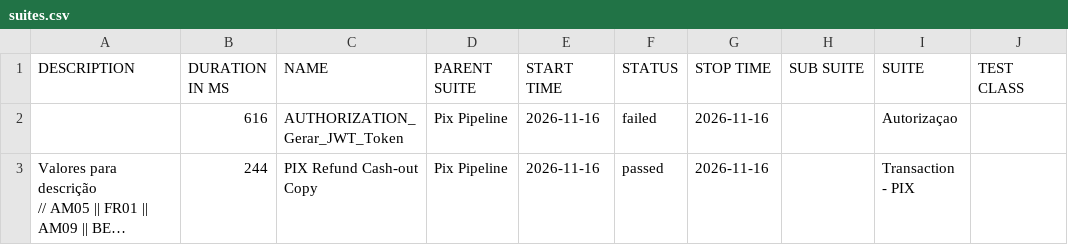
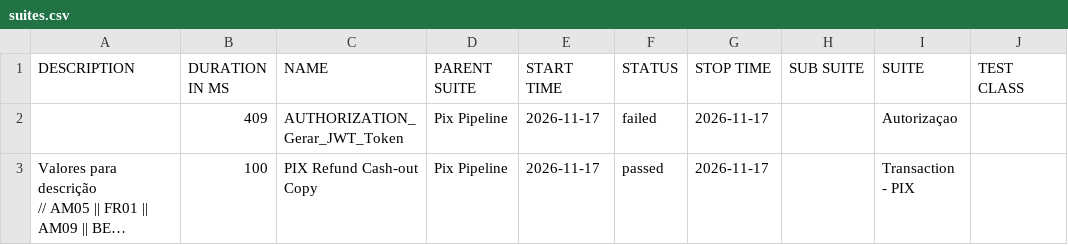
Before and after one commit to OrbitallAPI/Orbitall-API-Pipeline, a CSV file: allure-report/data/suites.csv, drawn as a sheet; only a part is shown; long unchanged cells end in …; the diff covers the shown part only; the diff names each change by its address in the sheet, - before the commit and + after, or states it on an @@ line.

```diff
--- a/allure-report/data/suites.csv
+++ b/allure-report/data/suites.csv
-B2 (DURATION IN MS): 616
+B2 (DURATION IN MS): 409
-E2:E3 (START TIME): 2026-11-16
+E2:E3 (START TIME): 2026-11-17
-G2:G3 (STOP TIME): 2026-11-16
+G2:G3 (STOP TIME): 2026-11-17
-B3 (DURATION IN MS): 244
+B3 (DURATION IN MS): 100
```
Also changed, not shown: 1 added row, 1 removed row and 11 edited cells elsewhere in this file, 56 other files.
